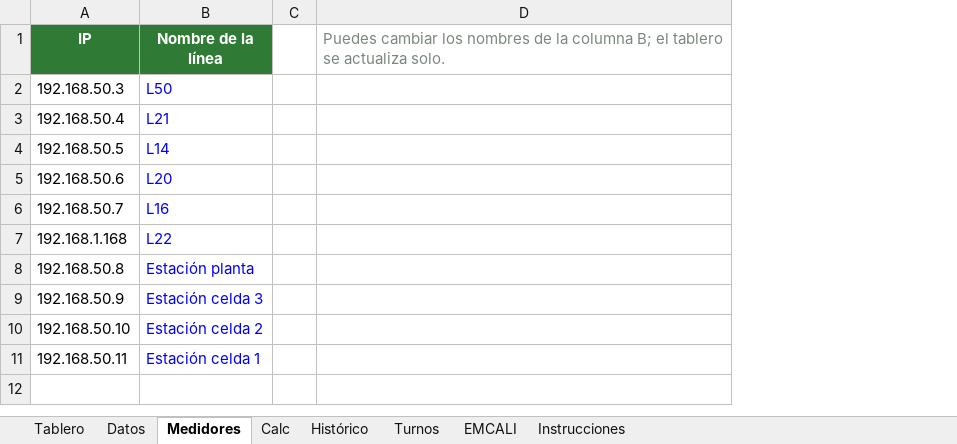
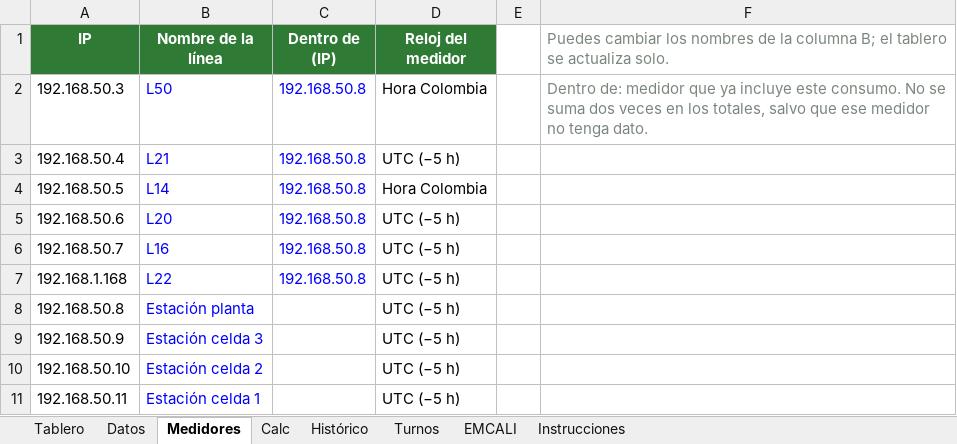
Before and after one commit to Eider0124/PROYECTO, an Excel workbook: energia/Tablero_Energia.xlsx, sheet Medidores, drawn as a sheet; values as stored, in another font and other column widths than the file's, no borders; addresses are those after the commit; the diff names each change by its address in the sheet, - before the commit and + after, or states it on an @@ line.

```diff
--- a/energia/Tablero_Energia.xlsx (sheet Medidores)
+++ b/energia/Tablero_Energia.xlsx (sheet Medidores)
+column C (Dentro de (IP)), rows 2-7: all 192.168.50.8
+column D (Reloj del medidor), rows 2-11: Hora Colombia | UTC (−5 h) | Hora Colombia | UTC (−5 h) | UTC (−5 h) | UTC (−5 h) | UTC (−5 h) | UTC (−5 h) | UTC (−5 h) | UTC (−5 h)
-F2: (empty)
+F2: Dentro de: medidor que ya incluye este consumo. No se suma dos veces en los totales, salvo que ese medidor no tenga dato.
```
Also changed, not shown: sheet Turnos, sheet Tablero, sheet Histórico, formulas that keep their value, hidden cells, charts or pictures, 2 other files.
